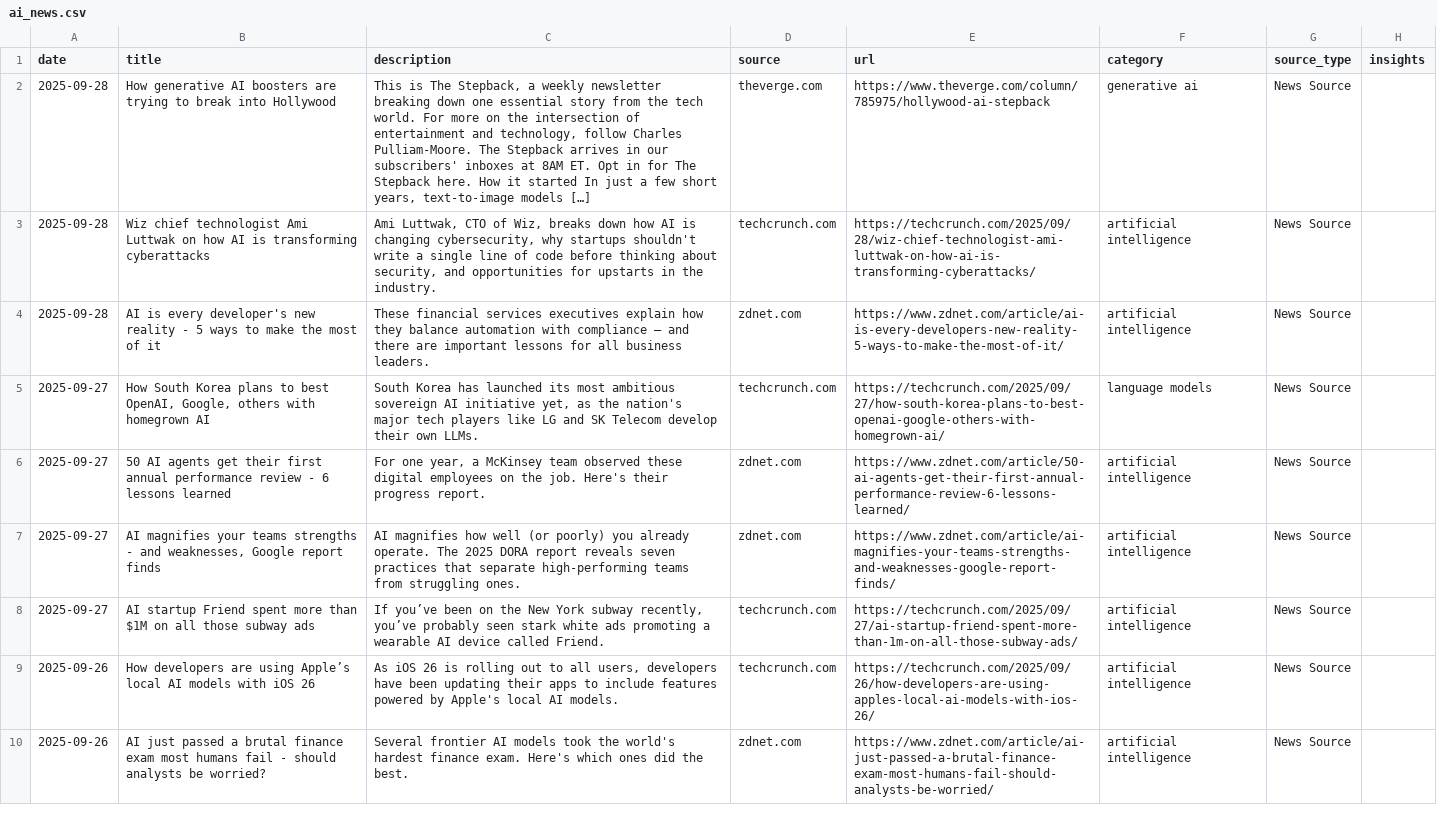
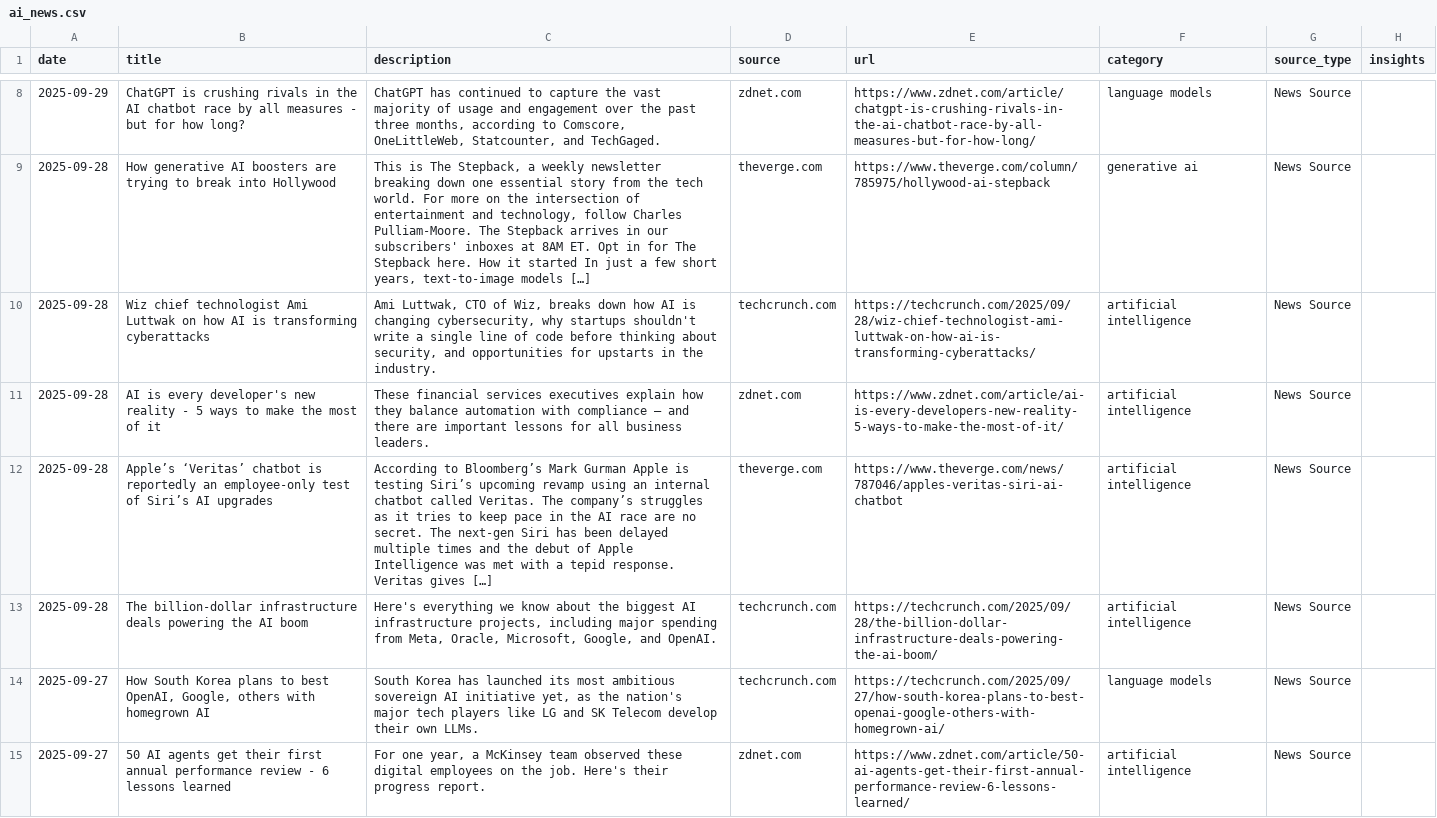
Before and after one commit to StevieSimsII/AiNewsDaily, a CSV file: docs/data/ai_news.csv, drawn as a sheet; only a part is shown, gaps mark what is left out; the shorter side is filled out with more unchanged rows; the diff covers the shown part only.

```diff
--- a/docs/data/ai_news.csv
+++ b/docs/data/ai_news.csv
@@ -2 +8,2 @@ date,title,description,source,url,category,source_type,insights
+2025-09-29,ChatGPT is crushing rivals in the AI chatbot race by all measures - but for how long?,"ChatGPT has continued to capture the vast majority of usage and engagement over the past three months, according to Comscore, OneLittleWeb, Statcounter, and TechGaged.",zdnet.com,https://www.zdnet.com/article/chatgpt-is-crushing-rivals-in-the-ai-chatbot-race-by-all-measures-but-for-how-long/,language models,News Source,
 2025-09-28,How generative AI boosters are trying to break into Hollywood,"This is The Stepback, a weekly newsletter breaking down one essential story from the tech world. For more on the intersection of entertainment and technology, follow Charles Pulliam-Moore. The Stepback arrives in our subscribers' inboxes at 8AM ET. Opt in for The Stepback here. How it started In just a few short years, text-to-image models […]",theverge.com,https://www.theverge.com/column/785975/hollywood-ai-stepback,generative ai,News Source,
@@ -4,2 +11,4 @@ date,title,description,source,url,category,source_type,insights
 2025-09-28,AI is every developer's new reality - 5 ways to make the most of it,These financial services executives explain how they balance automation with compliance – and there are important lessons for all business leaders.,zdnet.com,https://www.zdnet.com/article/ai-is-every-developers-new-reality-5-ways-to-make-the-most-of-it/,artificial intelligence,News Source,
+2025-09-28,Apple’s ‘Veritas’ chatbot is reportedly an employee-only test of Siri’s AI upgrades,According to Bloomberg’s Mark Gurman Apple is testing Siri’s upcoming revamp using an internal chatbot called Veritas. The company’s struggles as it tries to keep pace in the AI race are no secret. The next-gen Siri has been delayed multiple times and the debut of Apple Intelligence was met with a tepid response. Veritas gives […],theverge.com,https://www.theverge.com/news/787046/apples-veritas-siri-ai-chatbot,artificial intelligence,News Source,
+2025-09-28,The billion-dollar infrastructure deals powering the AI boom,"Here's everything we know about the biggest AI infrastructure projects, including major spending from Meta, Oracle, Microsoft, Google, and OpenAI.",techcrunch.com,https://techcrunch.com/2025/09/28/the-billion-dollar-infrastructure-deals-powering-the-ai-boom/,artificial intelligence,News Source,
 2025-09-27,"How South Korea plans to best OpenAI, Google, others with homegrown AI","South Korea has launched its most ambitious sovereign AI initiative yet, as the nation's major tech players like LG and SK Telecom develop their own LLMs.",techcrunch.com,https://techcrunch.com/2025/09/27/how-south-korea-plans-to-best-openai-google-others-with-homegrown-ai/,language models,News Source,
```
Also changed, not shown: 6 added rows elsewhere in this file, 4 other files.
